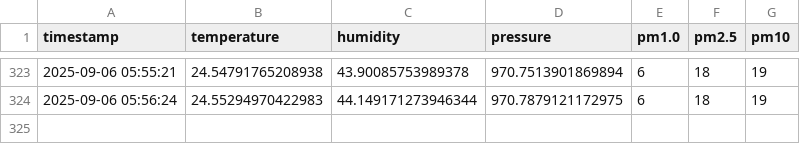
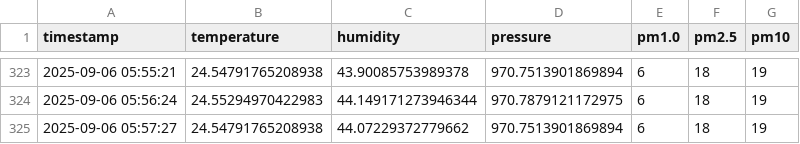
Before and after one commit to ml150914/air-quality-project, a CSV file: 2025-09-06.csv, drawn as a sheet; only a part is shown, gaps mark what is left out; the diff names each change by its address in the sheet, - before the commit and + after, or states it on an @@ line.

```diff
--- a/2025-09-06.csv
+++ b/2025-09-06.csv
+row 325: 2025-09-06 05:57:27 | 24.54791765208938 | 44.07229372779662 | 970.7513901869894 | 6 | 18 | 19
```
Also changed, not shown: 1 other file.
